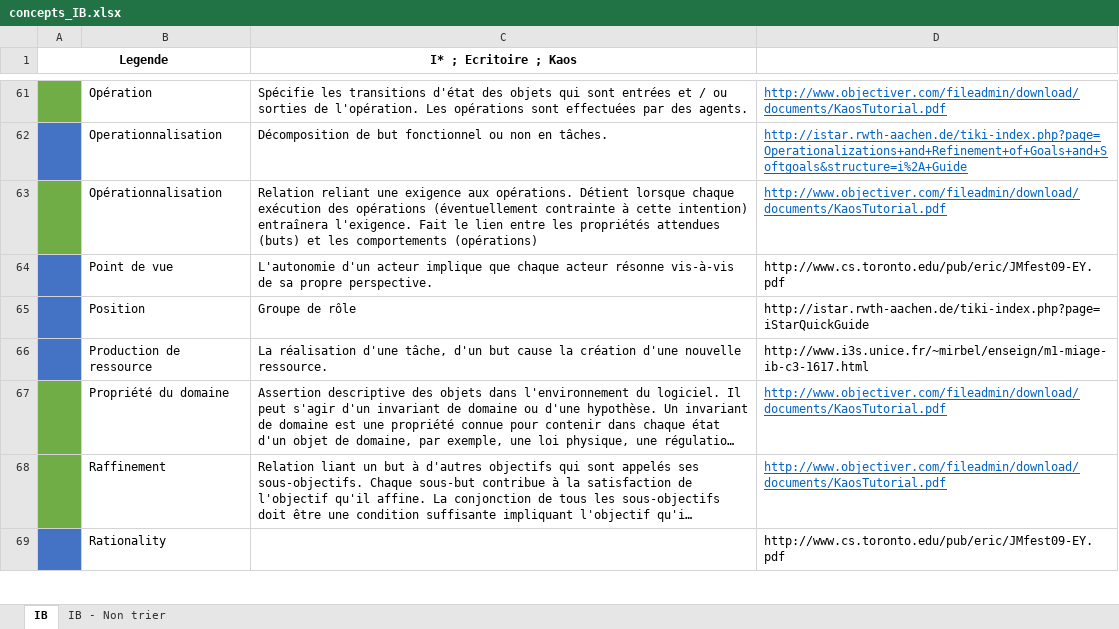
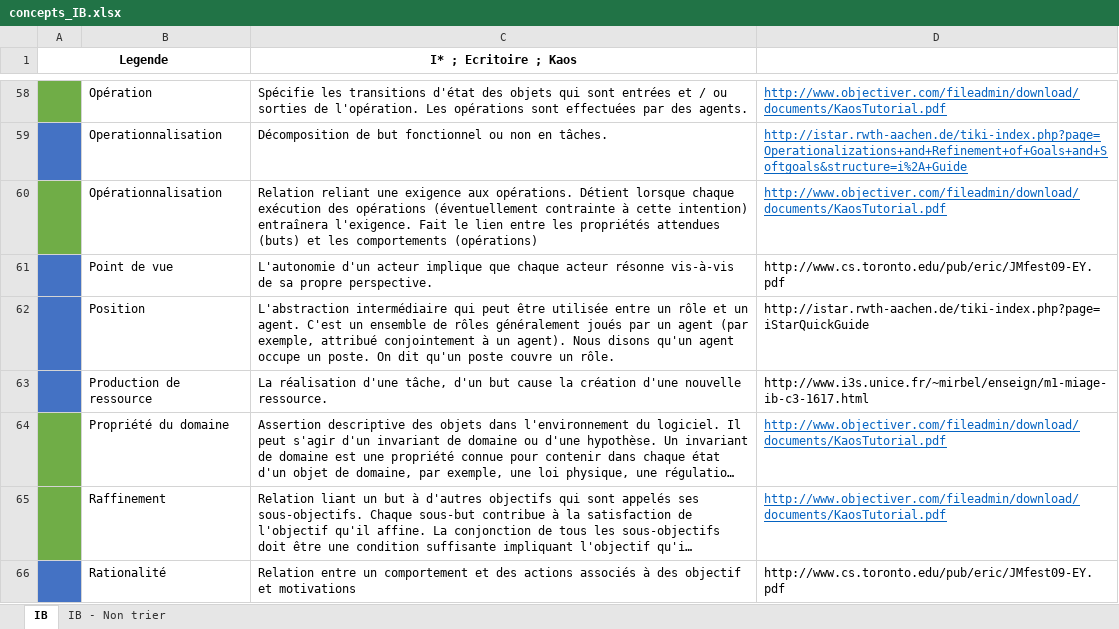
Before and after one commit to Devotron/ProjetSynergieIB-IHM, an Excel workbook: IB/concepts_IB.xlsx, sheet IB, drawn as a sheet; only a part is shown, gaps mark what is left out; long unchanged cells end in …; values as stored, in another font and other column widths than the file's, no borders; addresses are those after the commit; the diff covers the shown part only; the diff names each change by its address in the sheet, - before the commit and + after, or states it on an @@ line.

Commit message:
Modification

```diff
--- a/IB/concepts_IB.xlsx (sheet IB)
+++ b/IB/concepts_IB.xlsx (sheet IB)
-C62 (I* ; Ecritoire ; Kaos): Groupe de rôle
+C62 (I* ; Ecritoire ; Kaos): L'abstraction intermédiaire qui peut être utilisée entre un rôle et un agent. C'est un ensemble de rôles généralement joués par un agent (par exemple, attribué conjointement à un agent). Nous disons qu'un agent occupe un poste. On dit qu'un poste couvre un rôle.
-B66: Rationality
+B66: Rationalité
-C66 (I* ; Ecritoire ; Kaos): (empty)
+C66 (I* ; Ecritoire ; Kaos): Relation entre un comportement et des actions associés à des objectif et motivations
```
Also changed, not shown: 6 added rows, 12 removed rows, 4 edited cells and cell formats elsewhere in this sheet.
